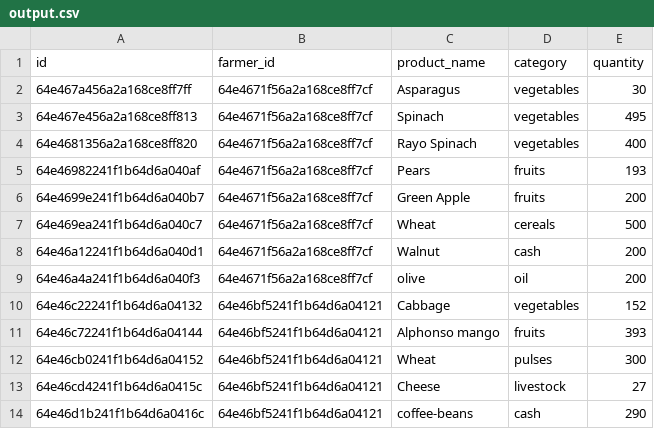
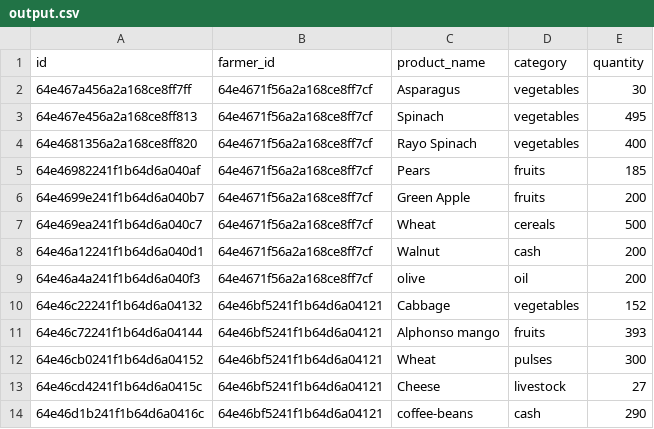
Before and after one commit to VeshRaazThapa/FarmTrading, a CSV file: backend/output.csv, drawn as a sheet.

```diff
--- a/backend/output.csv
+++ b/backend/output.csv
@@ -4,3 +4,3 @@
 "64e4681356a2a168ce8ff820","64e4671f56a2a168ce8ff7cf","Rayo Spinach","vegetables",400
-"64e46982241f1b64d6a040af","64e4671f56a2a168ce8ff7cf","Pears","fruits",193
+"64e46982241f1b64d6a040af","64e4671f56a2a168ce8ff7cf","Pears","fruits",185
 "64e4699e241f1b64d6a040b7","64e4671f56a2a168ce8ff7cf","Green Apple","fruits",200
```
Also changed, not shown: 1 other file.
